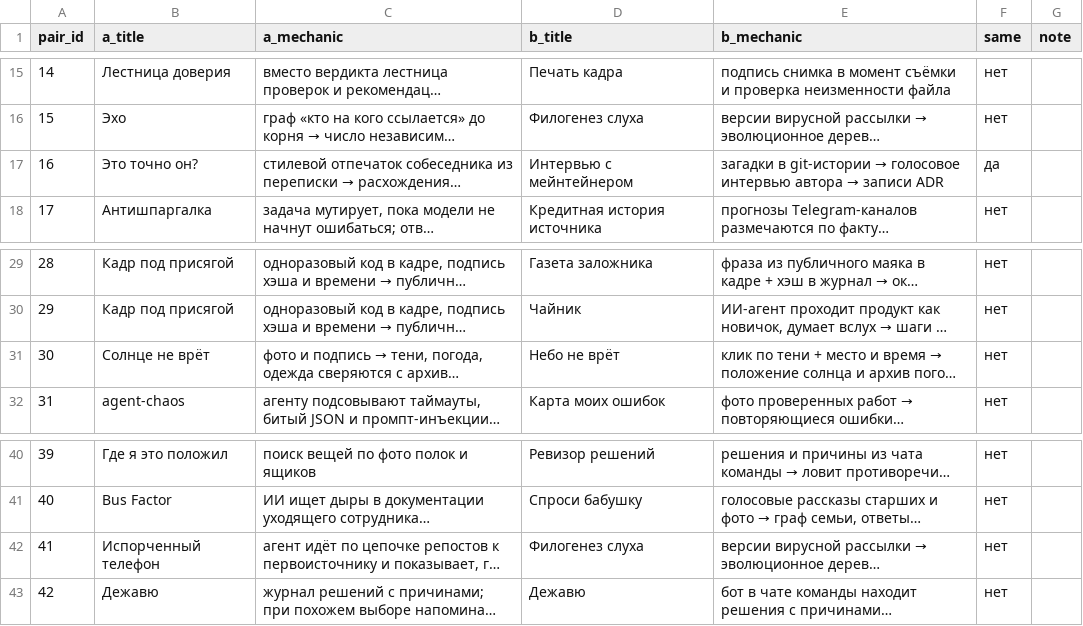
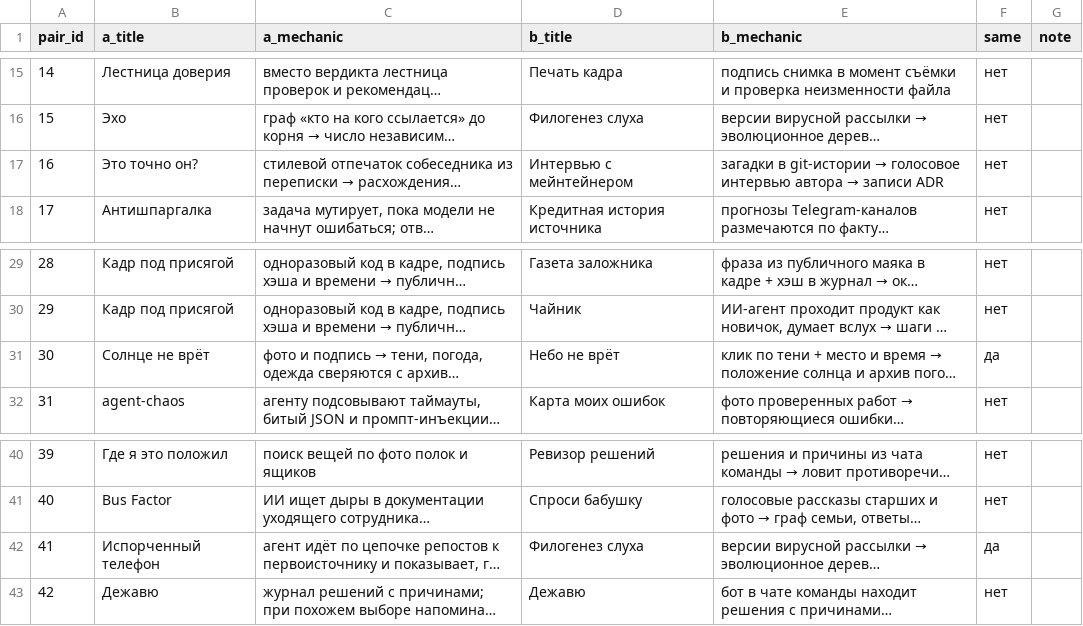
Before and after one commit to eburinu/bylo, a CSV file: data/gold/pairs.csv, drawn as a sheet; only a part is shown, gaps mark what is left out; long unchanged cells end in …; the diff names each change by its address in the sheet, - before the commit and + after, or states it on an @@ line.

Commit message:
абоба хзхзхзх

```diff
--- a/data/gold/pairs.csv
+++ b/data/gold/pairs.csv
-F17 (same): да
+F17 (same): нет
-F31 (same): нет
+F31 (same): да
-F42 (same): нет
+F42 (same): да
```
